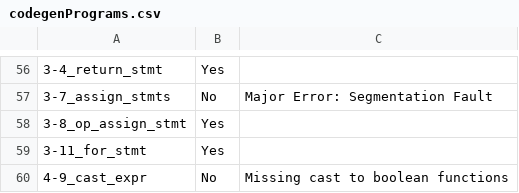
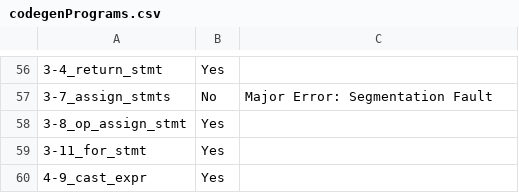
Before and after one commit to pashakondratyev/GoJava, a CSV file: codegenPrograms.csv, drawn as a sheet; only a part is shown, gaps mark what is left out; the diff names each change by its address in the sheet, - before the commit and + after, or states it on an @@ line.

Commit message:
Add cast expression functionality for booleans

```diff
--- a/codegenPrograms.csv
+++ b/codegenPrograms.csv
-B60: No
+B60: Yes
-C60: Missing cast to boolean functions
+C60: (empty)
```
Also changed, not shown: 1 other file.
